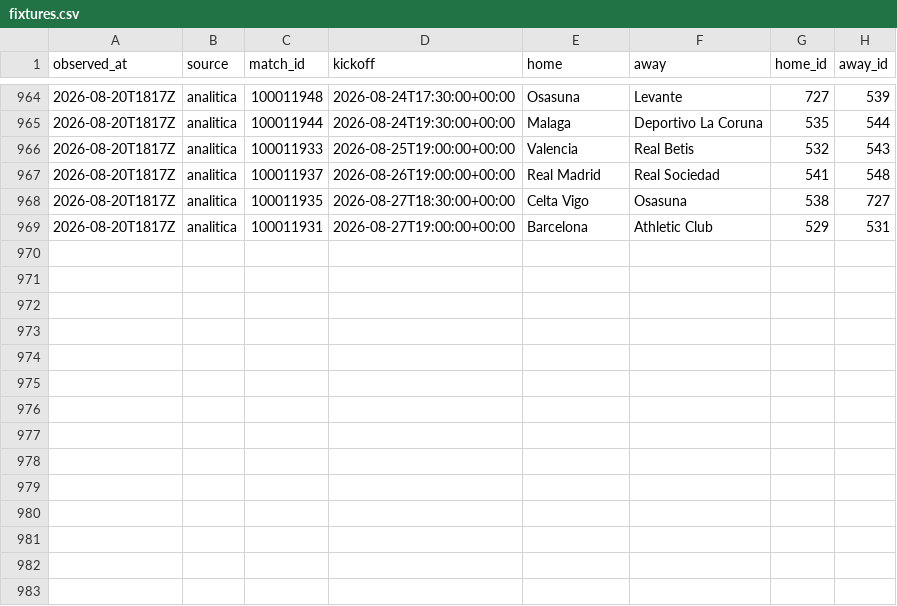
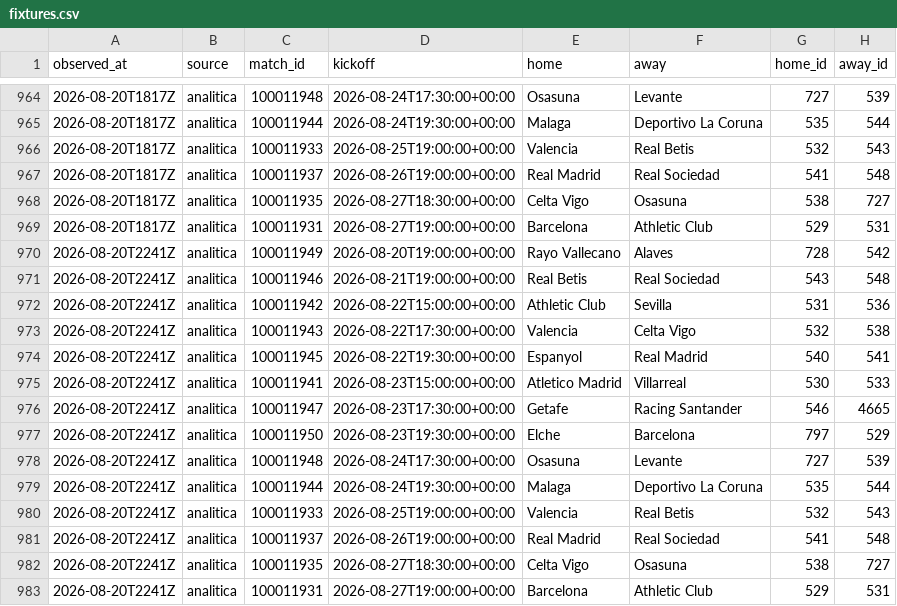
Before and after one commit to OrsM/liga_five_guys, a CSV file: data/tidy/fixtures.csv, drawn as a sheet; only a part is shown, gaps mark what is left out.

```diff
--- a/data/tidy/fixtures.csv
+++ b/data/tidy/fixtures.csv
@@ -969 +969,15 @@ observed_at,source,match_id,kickoff,home,away,home_id,away_id
 2026-08-20T1817Z,analitica,100011931,2026-08-27T19:00:00+00:00,Barcelona,Athletic Club,529,531
+2026-08-20T2241Z,analitica,100011949,2026-08-20T19:00:00+00:00,Rayo Vallecano,Alaves,728,542
+2026-08-20T2241Z,analitica,100011946,2026-08-21T19:00:00+00:00,Real Betis,Real Sociedad,543,548
+2026-08-20T2241Z,analitica,100011942,2026-08-22T15:00:00+00:00,Athletic Club,Sevilla,531,536
+2026-08-20T2241Z,analitica,100011943,2026-08-22T17:30:00+00:00,Valencia,Celta Vigo,532,538
+2026-08-20T2241Z,analitica,100011945,2026-08-22T19:30:00+00:00,Espanyol,Real Madrid,540,541
+2026-08-20T2241Z,analitica,100011941,2026-08-23T15:00:00+00:00,Atletico Madrid,Villarreal,530,533
+2026-08-20T2241Z,analitica,100011947,2026-08-23T17:30:00+00:00,Getafe,Racing Santander,546,4665
+2026-08-20T2241Z,analitica,100011950,2026-08-23T19:30:00+00:00,Elche,Barcelona,797,529
+2026-08-20T2241Z,analitica,100011948,2026-08-24T17:30:00+00:00,Osasuna,Levante,727,539
+2026-08-20T2241Z,analitica,100011944,2026-08-24T19:30:00+00:00,Malaga,Deportivo La Coruna,535,544
+2026-08-20T2241Z,analitica,100011933,2026-08-25T19:00:00+00:00,Valencia,Real Betis,532,543
+2026-08-20T2241Z,analitica,100011937,2026-08-26T19:00:00+00:00,Real Madrid,Real Sociedad,541,548
+2026-08-20T2241Z,analitica,100011935,2026-08-27T18:30:00+00:00,Celta Vigo,Osasuna,538,727
+2026-08-20T2241Z,analitica,100011931,2026-08-27T19:00:00+00:00,Barcelona,Athletic Club,529,531
```
Also changed, not shown: data/decisions/slate_log.csv, data/decisions/squad_log.csv, 23 other files.
